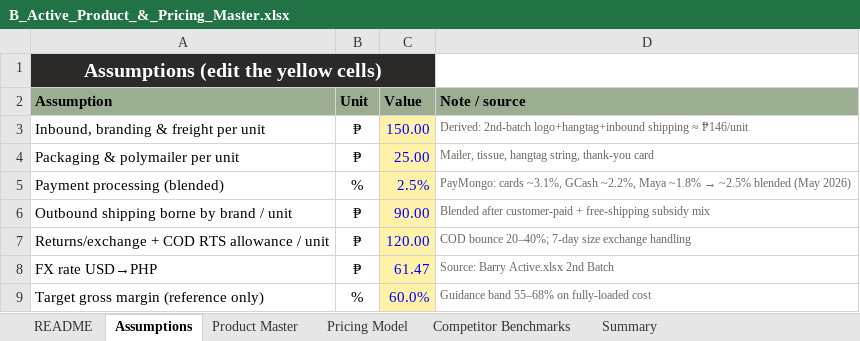
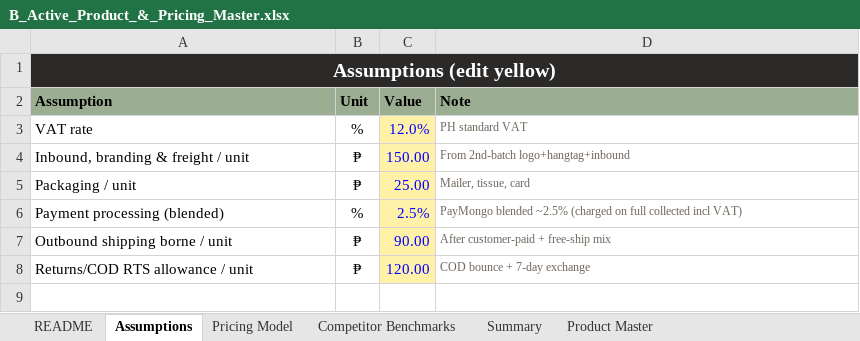
Before and after one commit to john8barry/bactiveph_com, an Excel workbook: Buildout_Resources/B_Active_Product_&_Pricing_Master.xlsx, sheet Assumptions, drawn as a sheet; values as stored, in another font and other column widths than the file's, no borders; removed rows and columns are numbered as before the commit, all else as after; the diff names each change by its address in the sheet, - before the commit and + after, or states it on an @@ line.

```diff
--- a/Buildout_Resources/B_Active_Product_&_Pricing_Master.xlsx (sheet Assumptions)
+++ b/Buildout_Resources/B_Active_Product_&_Pricing_Master.xlsx (sheet Assumptions)
@@ sheet tab order changed: README | Assumptions | Pricing Model | Competitor Benchmarks | Summary | Product Master @@
-A1 (Assumption): Assumptions (edit the yellow cells)
+A1 (Assumption): Assumptions (edit yellow)
-A1:C1 merged
+A1:D1 merged
-D1 fill: none
+D1 fill: #2B2A28
-D2: Note / source
+D2: Note
+row 3: VAT rate | % | 12.0% | PH standard VAT
-A4 (Assumption): Inbound, branding & freight per unit
+A4 (Assumption): Inbound, branding & freight / unit
-D4 (Note): Derived: 2nd-batch logo+hangtag+inbound shipping ≈ ₱146/unit
+D4 (Note): From 2nd-batch logo+hangtag+inbound
-A5 (Assumption): Packaging & polymailer per unit
+A5 (Assumption): Packaging / unit
-D5 (Note): Mailer, tissue, hangtag string, thank-you card
+D5 (Note): Mailer, tissue, card
@@ D6 (Note): PayMongo: cards ~3.1%, GCash ~2.2%, Maya ~1.8% → ~2.5% blended (May 2026) → PayMongo blended ~2.5% (charged on full collected incl VAT) @@
-A7 (Assumption): Outbound shipping borne by brand / unit
+A7 (Assumption): Outbound shipping borne / unit
-D7 (Note): Blended after customer-paid + free-shipping subsidy mix
+D7 (Note): After customer-paid + free-ship mix
-A8 (Assumption): Returns/exchange + COD RTS allowance / unit
+A8 (Assumption): Returns/COD RTS allowance / unit
-D8 (Note): COD bounce 20–40%; 7-day size exchange handling
+D8 (Note): COD bounce + 7-day exchange
-row 8: FX rate USD→PHP | ₱ | 61.47 | Source: Barry Active.xlsx 2nd Batch
-row 9: Target gross margin (reference only) | % | 60.0% | Guidance band 55–68% on fully-loaded cost
```
Also changed, not shown: sheet Pricing Model, sheet Summary, sheet Product Master, sheet README, sheet Competitor Benchmarks, formulas that keep their value, 30 other files.
